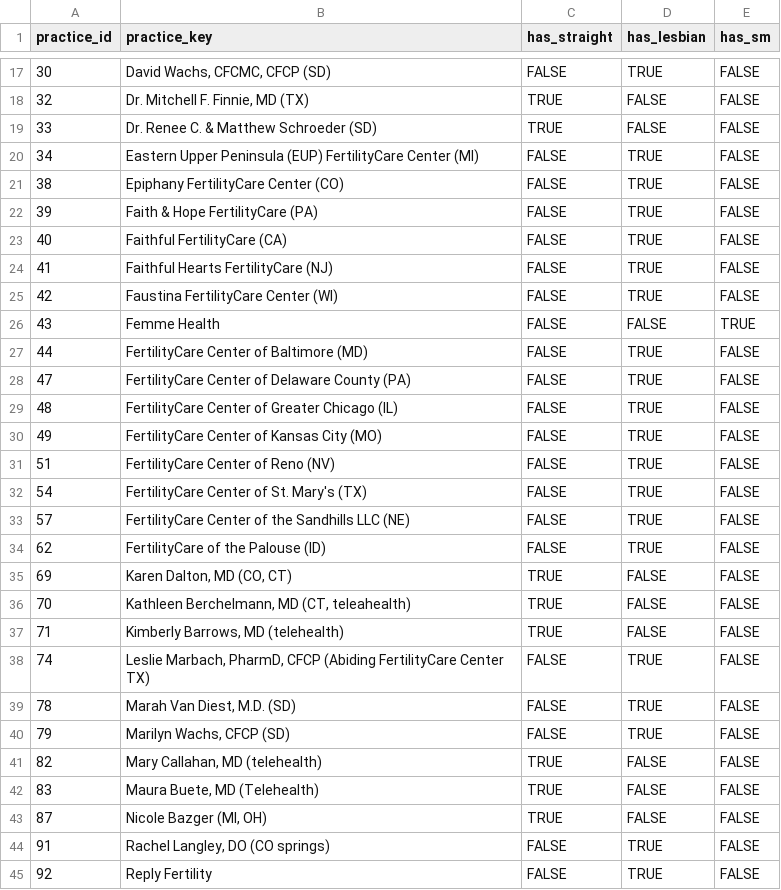
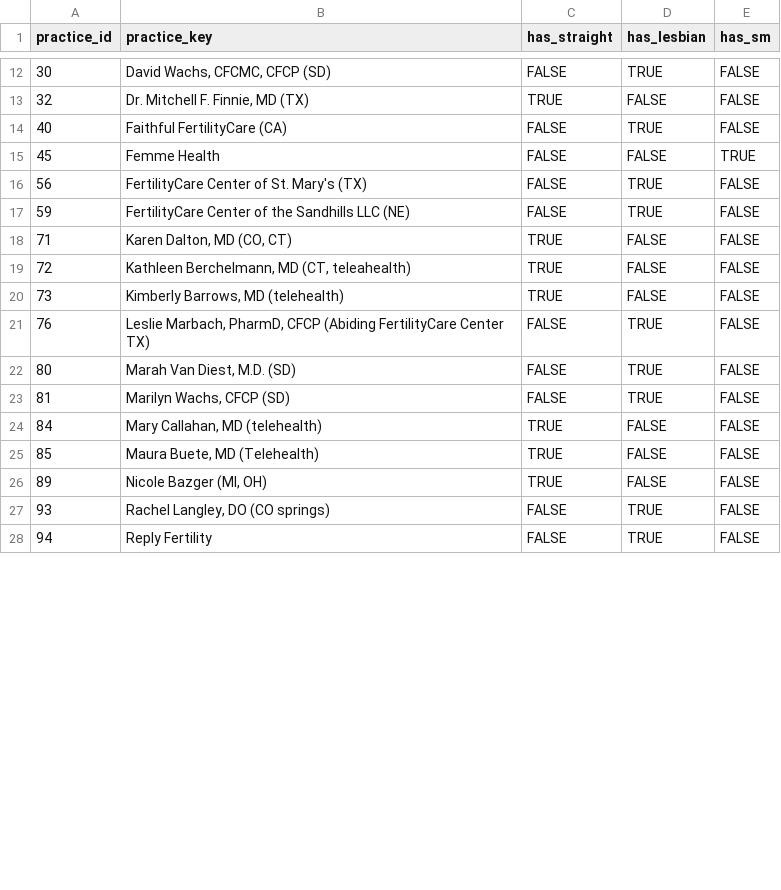
Before and after one commit to mufflyt/LABUBU, a CSV file: mysterycall_outputs/practice_name_review_singletons.csv, drawn as a sheet; only a part is shown, gaps mark what is left out; the diff covers the shown part only.

Commit message:
Refresh analysis with Aug 11 export (234 records, 48 triads) and normalize FertilityCare Center of Colorado Springs

```diff
--- a/mysterycall_outputs/practice_name_review_singletons.csv
+++ b/mysterycall_outputs/practice_name_review_singletons.csv
@@ -18,28 +13,16 @@
 32,"Dr. Mitchell F. Finnie, MD (TX)",TRUE,FALSE,FALSE
-33,"Dr. Renee C. & Matthew Schroeder (SD)",TRUE,FALSE,FALSE
-34,"Eastern Upper Peninsula (EUP) FertilityCare Center (MI)",FALSE,TRUE,FALSE
-38,"Epiphany FertilityCare Center (CO)",FALSE,TRUE,FALSE
-39,"Faith & Hope FertilityCare (PA)",FALSE,TRUE,FALSE
 40,"Faithful FertilityCare (CA)",FALSE,TRUE,FALSE
-41,"Faithful Hearts FertilityCare (NJ)",FALSE,TRUE,FALSE
-42,"Faustina FertilityCare Center (WI)",FALSE,TRUE,FALSE
-43,"Femme Health",FALSE,FALSE,TRUE
-44,"FertilityCare Center of Baltimore (MD)",FALSE,TRUE,FALSE
-47,"FertilityCare Center of Delaware County (PA)",FALSE,TRUE,FALSE
-48,"FertilityCare Center of Greater Chicago (IL)",FALSE,TRUE,FALSE
-49,"FertilityCare Center of Kansas City (MO)",FALSE,TRUE,FALSE
-51,"FertilityCare Center of Reno (NV)",FALSE,TRUE,FALSE
-54,"FertilityCare Center of St. Mary's (TX)",FALSE,TRUE,FALSE
-57,"FertilityCare Center of the Sandhills LLC (NE)",FALSE,TRUE,FALSE
-62,"FertilityCare of the Palouse (ID)",FALSE,TRUE,FALSE
-69,"Karen Dalton, MD (CO, CT)",TRUE,FALSE,FALSE
-70,"Kathleen Berchelmann, MD (CT, teleahealth)",TRUE,FALSE,FALSE
-71,"Kimberly Barrows, MD (telehealth)",TRUE,FALSE,FALSE
-74,"Leslie Marbach, PharmD, CFCP (Abiding FertilityCare Center TX)",FALSE,TRUE,FALSE
-78,"Marah Van Diest, M.D. (SD)",FALSE,TRUE,FALSE
-79,"Marilyn Wachs, CFCP (SD)",FALSE,TRUE,FALSE
-82,"Mary Callahan, MD (telehealth)",TRUE,FALSE,FALSE
-83,"Maura Buete, MD (Telehealth)",TRUE,FALSE,FALSE
-87,"Nicole Bazger (MI, OH)",TRUE,FALSE,FALSE
-91,"Rachel Langley, DO (CO springs)",FALSE,TRUE,FALSE
-92,"Reply Fertility",FALSE,TRUE,FALSE
+45,"Femme Health",FALSE,FALSE,TRUE
+56,"FertilityCare Center of St. Mary's (TX)",FALSE,TRUE,FALSE
+59,"FertilityCare Center of the Sandhills LLC (NE)",FALSE,TRUE,FALSE
+71,"Karen Dalton, MD (CO, CT)",TRUE,FALSE,FALSE
+72,"Kathleen Berchelmann, MD (CT, teleahealth)",TRUE,FALSE,FALSE
+73,"Kimberly Barrows, MD (telehealth)",TRUE,FALSE,FALSE
+76,"Leslie Marbach, PharmD, CFCP (Abiding FertilityCare Center TX)",FALSE,TRUE,FALSE
+80,"Marah Van Diest, M.D. (SD)",FALSE,TRUE,FALSE
+81,"Marilyn Wachs, CFCP (SD)",FALSE,TRUE,FALSE
+84,"Mary Callahan, MD (telehealth)",TRUE,FALSE,FALSE
+85,"Maura Buete, MD (Telehealth)",TRUE,FALSE,FALSE
+89,"Nicole Bazger (MI, OH)",TRUE,FALSE,FALSE
+93,"Rachel Langley, DO (CO springs)",FALSE,TRUE,FALSE
+94,"Reply Fertility",FALSE,TRUE,FALSE
```
Also changed, not shown: 1 added row, 6 removed rows and 5 edited cells elsewhere in this file, mysterycall_outputs/matched_acceptance_wide.csv, mysterycall_outputs/matched_wait_wide.csv, 21 other files.
